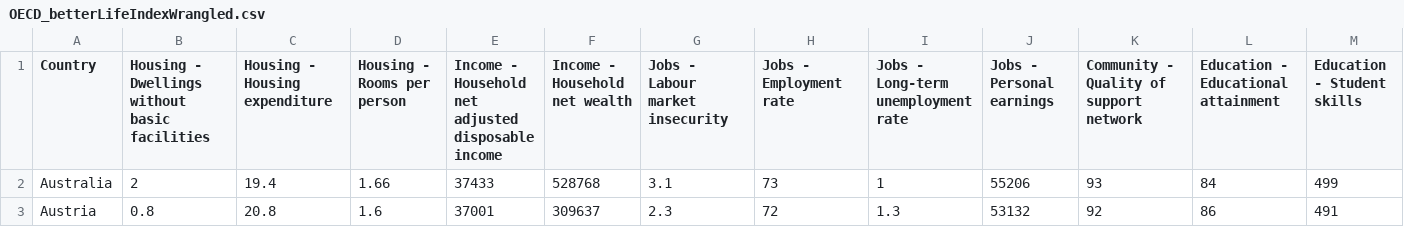
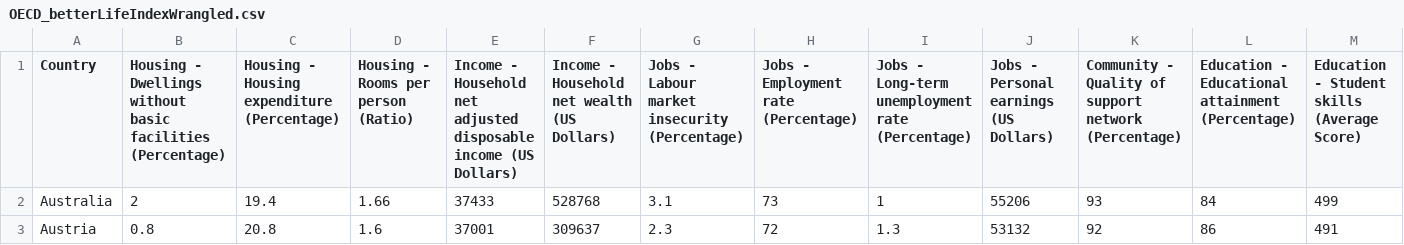
Before and after one commit to Dillonreed/3833Coursework, a CSV file: OECD_betterLifeIndexWrangled.csv, drawn as a sheet; only a part is shown; the diff covers the shown part only; the diff names each change by its address in the sheet, - before the commit and + after, or states it on an @@ line.

Commit message:
Added units to columns

```diff
--- a/OECD_betterLifeIndexWrangled.csv
+++ b/OECD_betterLifeIndexWrangled.csv
-B1: …basic facilities
+B1: …basic facilities (Percentage)
-C1: Housing - Housing expenditure
+C1: Housing - Housing expenditure (Percentage)
-D1: Housing - Rooms per person
+D1: Housing - Rooms per person (Ratio)
-E1: …disposable income
+E1: …disposable income (US Dollars)
-F1: Income - Household net wealth
+F1: Income - Household net wealth (US Dollars)
-G1: Jobs - Labour market insecurity
+G1: Jobs - Labour market insecurity (Percentage)
-H1: Jobs - Employment rate
+H1: Jobs - Employment rate (Percentage)
-I1: Jobs - Long-term unemployment rate
+I1: Jobs - Long-term unemployment rate (Percentage)
-J1: Jobs - Personal earnings
+J1: Jobs - Personal earnings (US Dollars)
-K1: Community - Quality of support network
+K1: Community - Quality of support network (Percentage)
-L1: Education - Educational attainment
+L1: Education - Educational attainment (Percentage)
-M1: Education - Student skills
+M1: Education - Student skills (Average Score)
```
Also changed, not shown: 12 edited cells elsewhere in this file.
